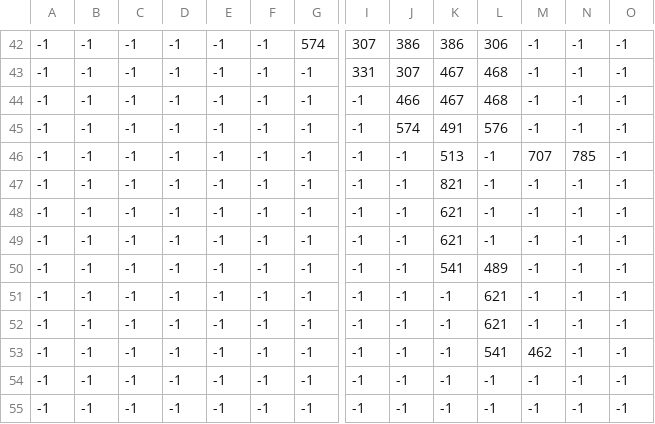
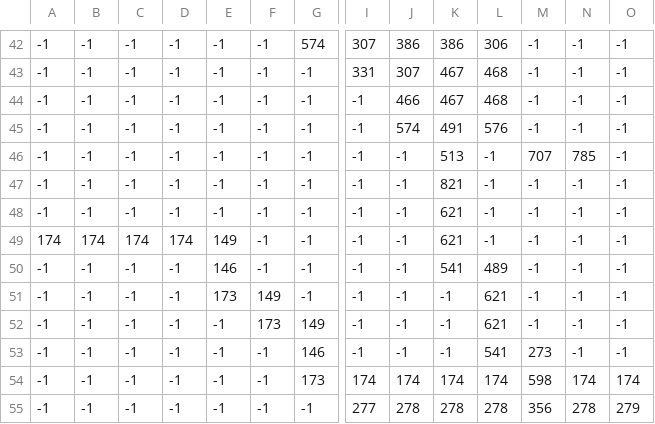
Before and after one commit to Apologieze/ProjEsir, a CSV file: res/maps/ocean/ocean2.csv, drawn as a sheet; only a part is shown, gaps mark what is left out; the diff covers the shown part only; the diff names each change by its address in the sheet, - before the commit and + after, or states it on an @@ line.

```diff
--- a/res/maps/ocean/ocean2.csv
+++ b/res/maps/ocean/ocean2.csv
-A49: -1
+A49: 174
-B49: -1
+B49: 174
-C49: -1
+C49: 174
-D49: -1
+D49: 174
-E49: -1
+E49: 149
-E50: -1
+E50: 146
-E51: -1
+E51: 173
-F51: -1
+F51: 149
-F52: -1
+F52: 173
-G52: -1
+G52: 149
-G53: -1
+G53: 146
-M53: 462
+M53: 273
-G54: -1
+G54: 173
-I54: -1
+I54: 174
-J54: -1
+J54: 174
-K54: -1
+K54: 174
-L54: -1
+L54: 174
-M54: -1
+M54: 598
-N54: -1
+N54: 174
-O54: -1
+O54: 174
-I55: -1
+I55: 277
-J55: -1
+J55: 278
-K55: -1
+K55: 278
-L55: -1
+L55: 278
-M55: -1
+M55: 356
-N55: -1
+N55: 278
-O55: -1
+O55: 279
```
Also changed, not shown: 2 added rows, 2 removed rows and 36 edited cells elsewhere in this file, res/maps/forest/forest2.csv, res/maps/hell/hell2.csv.
